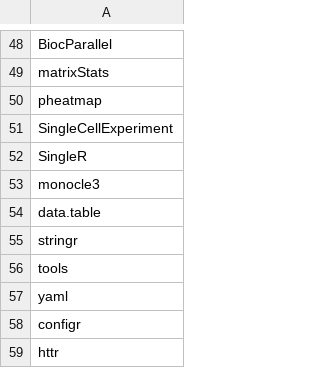
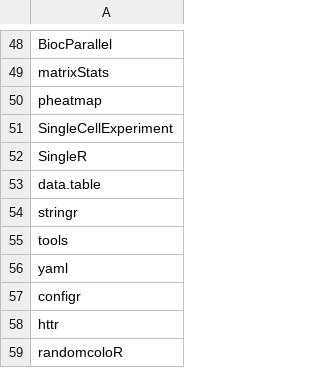
Before and after one commit to hwanglab/hwanglab_2021_tigitCarT, a TSV file: lib/req_pkg.tsv, drawn as a sheet; only a part is shown, gaps mark what is left out.

```diff
--- a/lib/req_pkg.tsv
+++ b/lib/req_pkg.tsv
@@ -52,3 +52,2 @@ SingleCellExperiment
 SingleR
-monocle3
 data.table
@@ -59 +58,2 @@ configr
 httr
+randomcoloR
```
Also changed, not shown: 21 other files.
